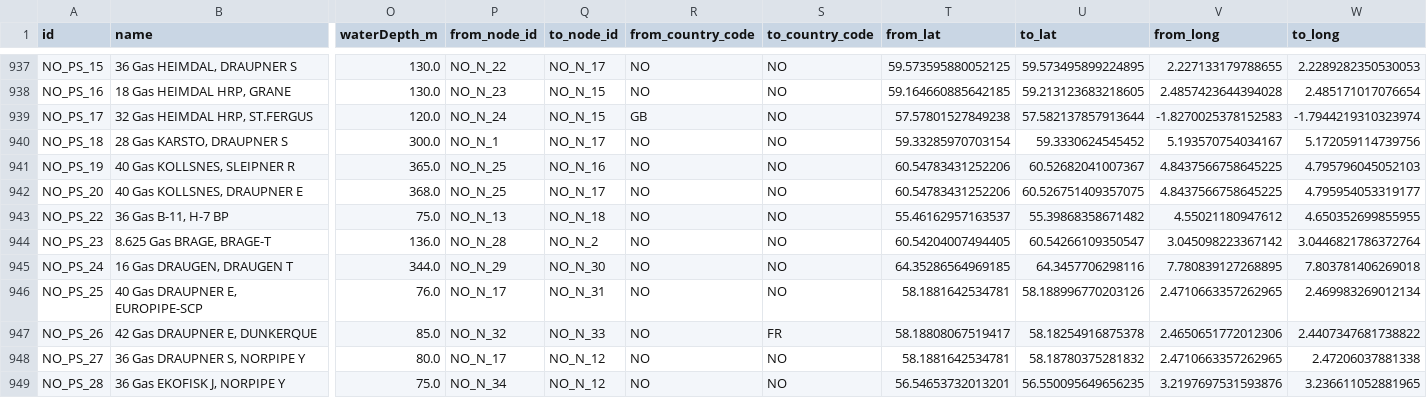
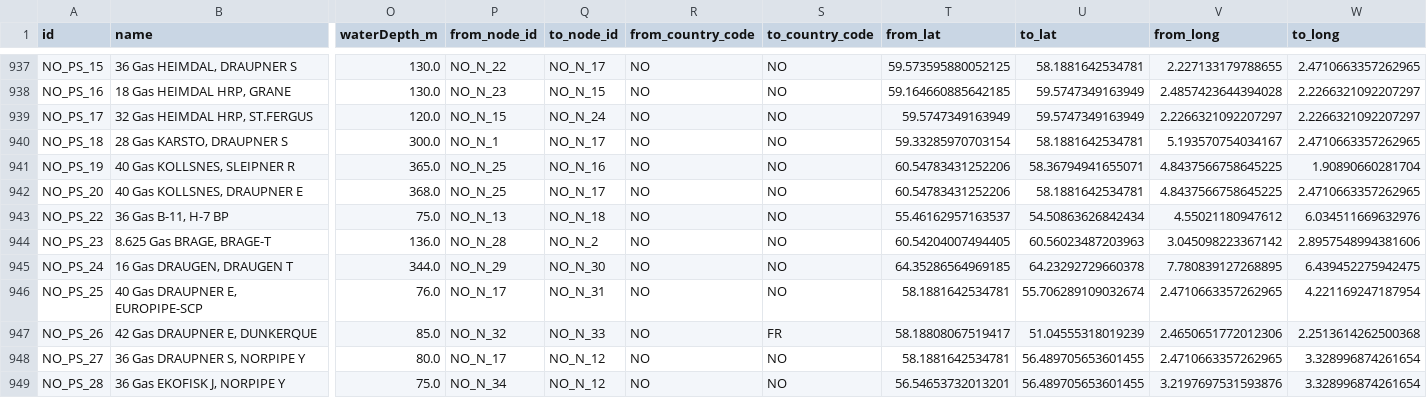
Before and after one commit to johanmasvie/iggielgn_topology_analysis, a CSV file: processed_data/scigrid_pipe_segments.csv, drawn as a sheet; only a part is shown, gaps mark what is left out; the diff covers the shown part only; the diff names each change by its address in the sheet, - before the commit and + after, or states it on an @@ line.

```diff
--- a/processed_data/scigrid_pipe_segments.csv
+++ b/processed_data/scigrid_pipe_segments.csv
-U937 (to_lat): 59.573495899224895
+U937 (to_lat): 58.1881642534781
-W937 (to_long): 2.2289282350530053
+W937 (to_long): 2.4710663357262965
-U938 (to_lat): 59.213123683218605
+U938 (to_lat): 59.5747349163949
-W938 (to_long): 2.485171017076654
+W938 (to_long): 2.2266321092207297
-P939 (from_node_id): NO_N_24
+P939 (from_node_id): NO_N_15
-Q939 (to_node_id): NO_N_15
+Q939 (to_node_id): NO_N_24
-R939 (from_country_code): GB
+R939 (from_country_code): NO
-T939 (from_lat): 57.57801527849238
+T939 (from_lat): 59.5747349163949
-U939 (to_lat): 57.582137857913644
+U939 (to_lat): 59.5747349163949
-V939 (from_long): -1.8270025378152583
+V939 (from_long): 2.2266321092207297
-W939 (to_long): -1.7944219310323974
+W939 (to_long): 2.2266321092207297
-U940 (to_lat): 59.3330624545452
+U940 (to_lat): 58.1881642534781
-W940 (to_long): 5.172059114739756
+W940 (to_long): 2.4710663357262965
-U941 (to_lat): 60.52682041007367
+U941 (to_lat): 58.36794941655071
-W941 (to_long): 4.795796045052103
+W941 (to_long): 1.90890660281704
-U942 (to_lat): 60.526751409357075
+U942 (to_lat): 58.1881642534781
-W942 (to_long): 4.795954053319177
+W942 (to_long): 2.4710663357262965
-U943 (to_lat): 55.39868358671482
+U943 (to_lat): 54.50863626842434
-W943 (to_long): 4.650352699855955
+W943 (to_long): 6.034511669632976
-U944 (to_lat): 60.54266109350547
+U944 (to_lat): 60.56023487203963
-W944 (to_long): 3.0446821786372764
+W944 (to_long): 2.8957548994381606
-U945 (to_lat): 64.3457706298116
+U945 (to_lat): 64.23292729660378
-W945 (to_long): 7.803781406269018
+W945 (to_long): 6.439452275942475
-U946 (to_lat): 58.188996770203126
+U946 (to_lat): 55.706289109032674
-W946 (to_long): 2.469983269012134
+W946 (to_long): 4.221169247187954
-U947 (to_lat): 58.18254916875378
+U947 (to_lat): 51.04555318019239
-W947 (to_long): 2.4407347681738822
+W947 (to_long): 2.2513614262500368
-U948 (to_lat): 58.18780375281832
+U948 (to_lat): 56.489705653601455
-W948 (to_long): 2.47206037881338
+W948 (to_long): 3.328996874261654
-U949 (to_lat): 56.550095649656235
+U949 (to_lat): 56.489705653601455
-W949 (to_long): 3.236611052881965
+W949 (to_long): 3.328996874261654
```
Also changed, not shown: 60 edited cells elsewhere in this file, 7 other files.
